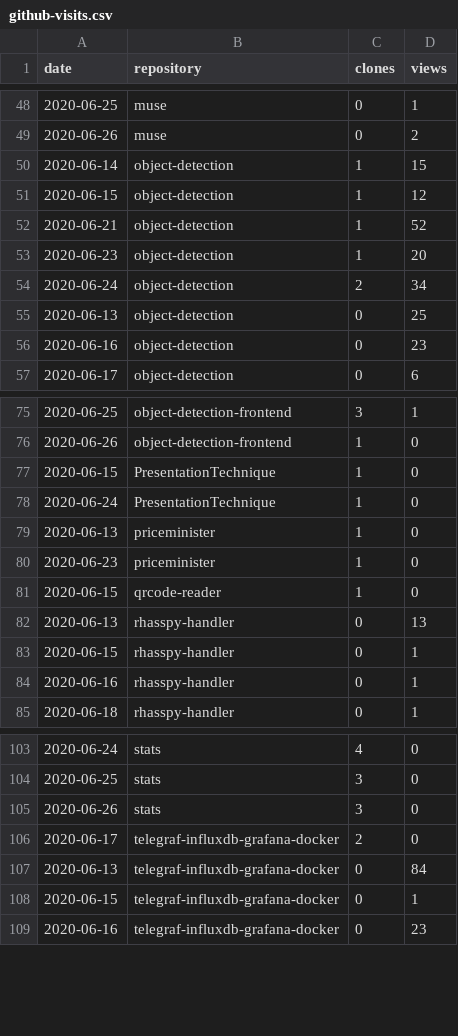
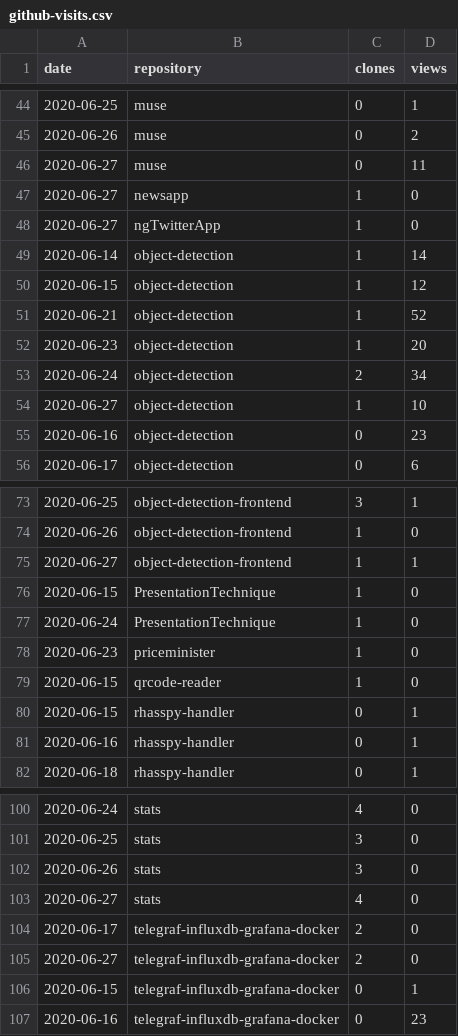
Before and after one commit to cristianpb/stats, a CSV file: github-visits.csv, drawn as a sheet; only a part is shown, gaps mark what is left out; the diff covers the shown part only.

```diff
--- a/github-visits.csv
+++ b/github-visits.csv
@@ -49,3 +45,6 @@ date,repository,clones,views
 2020-06-26,muse,0,2
-2020-06-14,object-detection,1,15
+2020-06-27,muse,0,11
+2020-06-27,newsapp,1,0
+2020-06-27,ngTwitterApp,1,0
+2020-06-14,object-detection,1,14
 2020-06-15,object-detection,1,12
@@ -54,3 +53,3 @@ date,repository,clones,views
 2020-06-24,object-detection,2,34
-2020-06-13,object-detection,0,25
+2020-06-27,object-detection,1,10
 2020-06-16,object-detection,0,23
@@ -76,8 +74,7 @@ date,repository,clones,views
 2020-06-26,object-detection-frontend,1,0
+2020-06-27,object-detection-frontend,1,1
 2020-06-15,PresentationTechnique,1,0
 2020-06-24,PresentationTechnique,1,0
-2020-06-13,priceminister,1,0
 2020-06-23,priceminister,1,0
 2020-06-15,qrcode-reader,1,0
-2020-06-13,rhasspy-handler,0,13
 2020-06-15,rhasspy-handler,0,1
@@ -105,4 +102,5 @@ date,repository,clones,views
 2020-06-26,stats,3,0
+2020-06-27,stats,4,0
 2020-06-17,telegraf-influxdb-grafana-docker,2,0
-2020-06-13,telegraf-influxdb-grafana-docker,0,84
+2020-06-27,telegraf-influxdb-grafana-docker,2,0
 2020-06-15,telegraf-influxdb-grafana-docker,0,1
```
Also changed, not shown: 2 added rows, 8 removed rows and 1 edited cell elsewhere in this file, github-repositories.csv.
